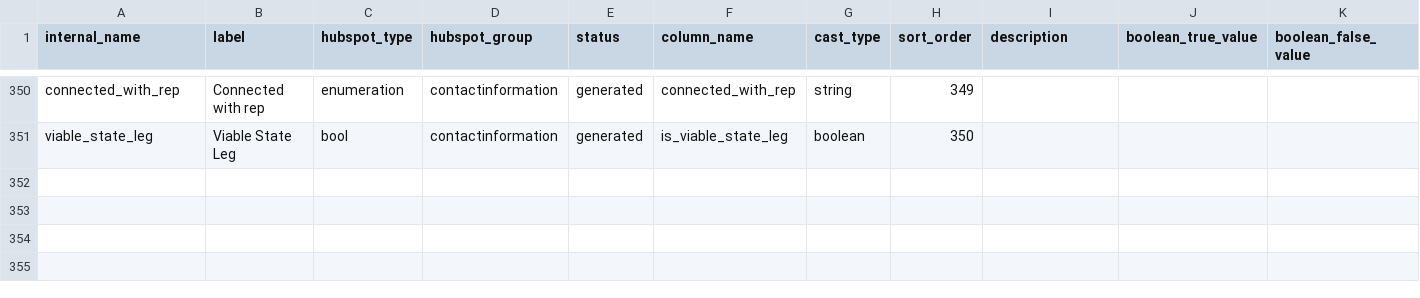
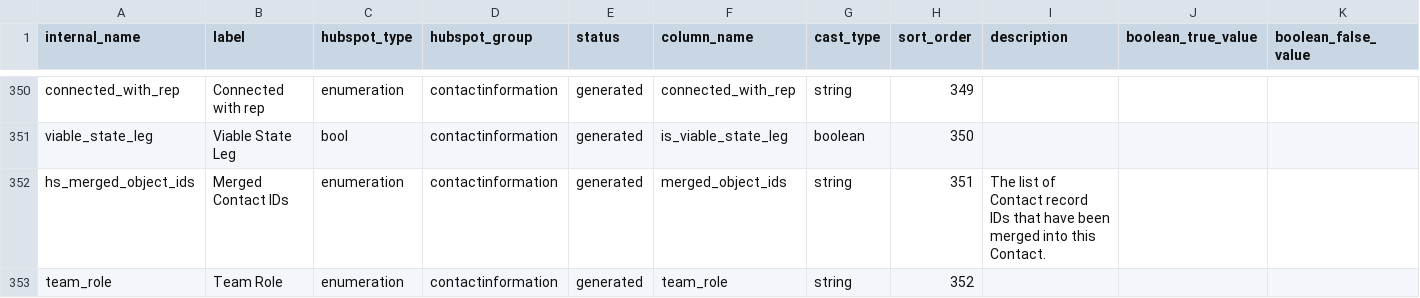
Before and after one commit to thegoodparty/gp-data-platform, a CSV file: dbt/project/seeds/hubspot_contact_property_columns.csv, drawn as a sheet; only a part is shown, gaps mark what is left out; rows hold the shown columns only; the diff names each change by its address in the sheet, - before the commit and + after, or states it on an @@ line.

```diff
--- a/dbt/project/seeds/hubspot_contact_property_columns.csv
+++ b/dbt/project/seeds/hubspot_contact_property_columns.csv
+row 352: hs_merged_object_ids | Merged Contact IDs | enumeration | contactinformation | generated | merged_object_ids | string | 351 | The list of Contact record IDs that have been merged into this Contact.
+row 353: team_role | Team Role | enumeration | contactinformation | generated | team_role | string | 352
```
Also changed, not shown: 9 other files.
